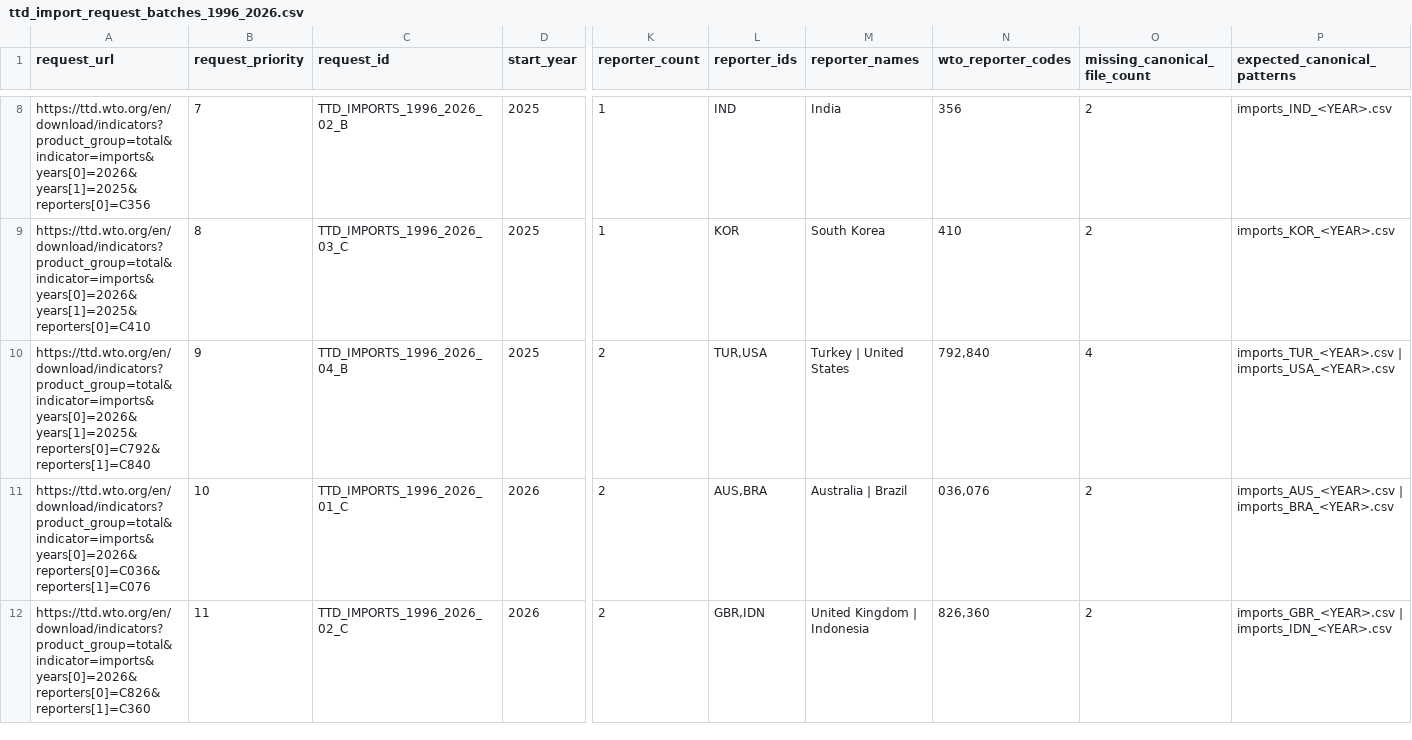
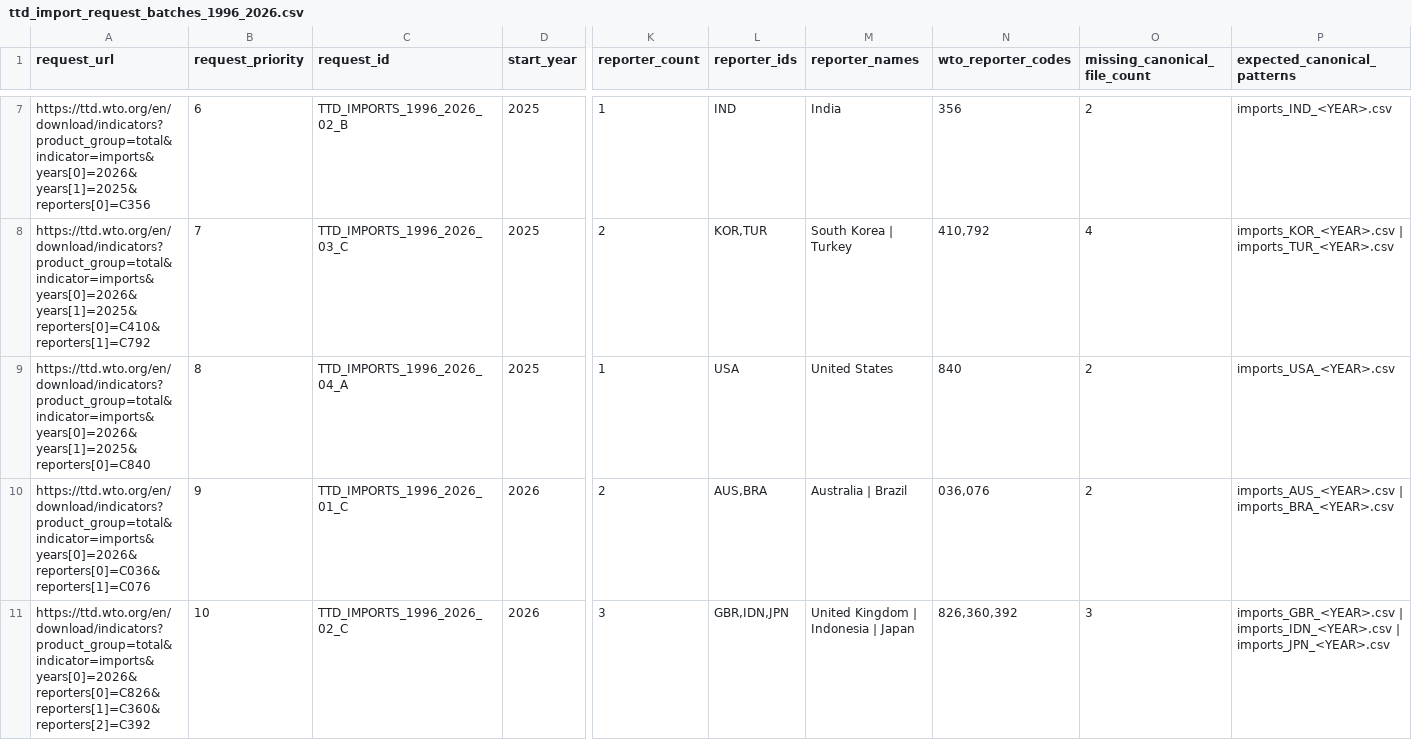
Before and after one commit to haydenstoltz/tariff-tracker, a CSV file: outputs/worldwide/ttd_import_request_batches_1996_2026.csv, drawn as a sheet; only a part is shown, gaps mark what is left out; removed rows and columns are numbered as before the commit, all else as after; rows hold the shown columns only; the diff covers the shown part only; the diff names each change by its address in the sheet, - before the commit and + after, or states it on an @@ line.

Commit message:
Regenerate EU-aware worldwide registries inside local pipeline

```diff
--- a/outputs/worldwide/ttd_import_request_batches_1996_2026.csv
+++ b/outputs/worldwide/ttd_import_request_batches_1996_2026.csv
-B7 (request_priority): 7
+B7 (request_priority): 6
+row 8: https://ttd.wto.org/en/download/indicators?product_group=total&indicator=imports&years[0]=2026&years[1]=2025&reporters[0]=C410&reporters[1]=C792 | 7 | TTD_IMPORTS_1996_2026_03_C | 2025 | 2 | KOR,TUR | South Korea | Turkey | 410,792 | 4 | imports_KOR_<YEAR>.csv | imports_TUR_<YEAR>.csv
-A9 (request_url): https://ttd.wto.org/en/download/indicators?product_group=total&indicator=imports&years[0]=2026&years[1]=2025&reporters[0]=C410
+A9 (request_url): https://ttd.wto.org/en/download/indicators?product_group=total&indicator=imports&years[0]=2026&years[1]=2025&reporters[0]=C840
-C9 (request_id): TTD_IMPORTS_1996_2026_03_C
+C9 (request_id): TTD_IMPORTS_1996_2026_04_A
-L9 (reporter_ids): KOR
+L9 (reporter_ids): USA
-M9 (reporter_names): South Korea
+M9 (reporter_names): United States
-N9 (wto_reporter_codes): 410
+N9 (wto_reporter_codes): 840
-P9 (expected_canonical_patterns): imports_KOR_<YEAR>.csv
+P9 (expected_canonical_patterns): imports_USA_<YEAR>.csv
-row 10: https://ttd.wto.org/en/download/indicators?product_group=total&indicator=imports&years[0]=2026&years[1]=2025&reporters[0]=C792&reporters[1]=C840 | 9 | TTD_IMPORTS_1996_2026_04_B | 2025 | 2 | TUR,USA | Turkey | United States | 792,840 | 4 | imports_TUR_<YEAR>.csv | imports_USA_<YEAR>.csv
-B10 (request_priority): 10
+B10 (request_priority): 9
-A11 (request_url): https://ttd.wto.org/en/download/indicators?product_group=total&indicator=imports&years[0]=2026&reporters[0]=C826&reporters[1]=C360
+A11 (request_url): https://ttd.wto.org/en/download/indicators?product_group=total&indicator=imports&years[0]=2026&reporters[0]=C826&reporters[1]=C360&reporters[2]=C392
-B11 (request_priority): 11
+B11 (request_priority): 10
-K11 (reporter_count): 2
+K11 (reporter_count): 3
-L11 (reporter_ids): GBR,IDN
+L11 (reporter_ids): GBR,IDN,JPN
-M11 (reporter_names): United Kingdom | Indonesia
+M11 (reporter_names): United Kingdom | Indonesia | Japan
-N11 (wto_reporter_codes): 826,360
+N11 (wto_reporter_codes): 826,360,392
-O11 (missing_canonical_file_count): 2
+O11 (missing_canonical_file_count): 3
-P11 (expected_canonical_patterns): …| imports_IDN_<YEAR>.csv
+P11 (expected_canonical_patterns): …| imports_IDN_<YEAR>.csv | imports_JPN_<YEAR>.csv
```
Also changed, not shown: 1 removed row and 23 edited cells elsewhere in this file, data/metadata/world/customs_territories.csv, outputs/worldwide/by_year/2024/worldwide_import_acquisition_queue.csv, 49 other files.
